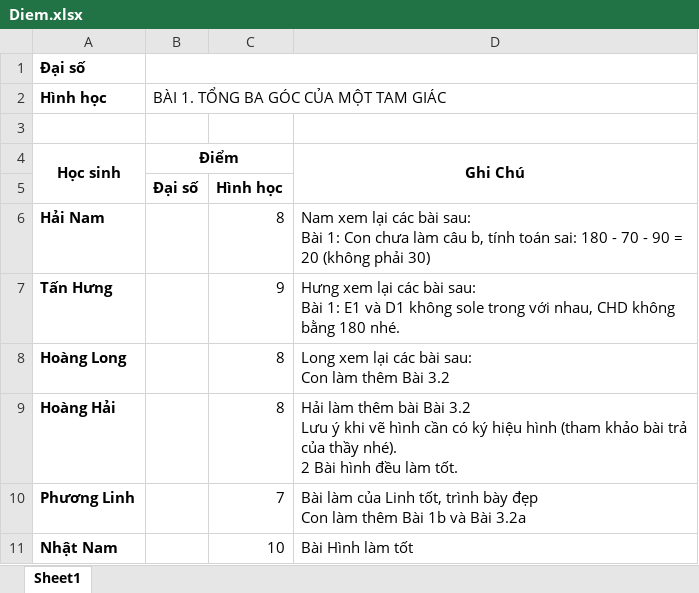
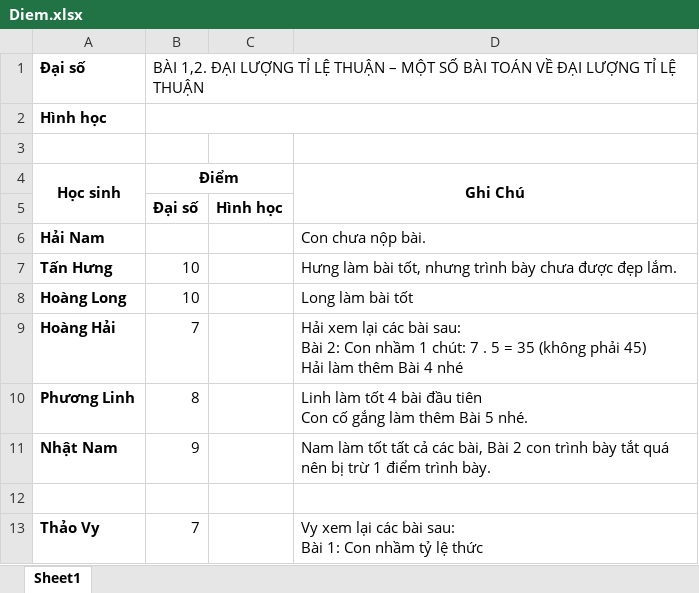
Before and after one commit to minhlv1509/BaiGiang, an Excel workbook: Lop7/2021 - 2022/BTVN/Diem.xlsx, sheet Sheet1, drawn as a sheet; values as stored, in another font and other column widths than the file's, no borders; ↵ is a line break in a cell; the diff names each change by its address in the sheet, - before the commit and + after, or states it on an @@ line.

```diff
--- a/Lop7/2021 - 2022/BTVN/Diem.xlsx (sheet Sheet1)
+++ b/Lop7/2021 - 2022/BTVN/Diem.xlsx (sheet Sheet1)
-B1: (empty)
+B1: BÀI 1,2. ĐẠI LƯỢNG TỈ LỆ THUẬN – MỘT SỐ BÀI TOÁN VỀ ĐẠI LƯỢNG TỈ LỆ THUẬN
-B2: BÀI 1. TỔNG BA GÓC CỦA MỘT TAM GIÁC
+B2: (empty)
-C6: 8
+C6: (empty)
-D6: Nam xem lại các bài sau: ↵ Bài 1: Con chưa làm câu b, tính toán sai: 180 - 70 - 90 = 20 (không phải 30)
+D6: Con chưa nộp bài.
-B7:B8: (empty)
+B7:B8: 10
-C7: 9
+C7: (empty)
-D7: Hưng xem lại các bài sau: ↵ Bài 1: E1 và D1 không sole trong với nhau, CHD không bằng 180 nhé.
+D7: Hưng làm bài tốt, nhưng trình bày chưa được đẹp lắm.
-C8:C9: 8
+C8:C9: (empty)
-D8: Long xem lại các bài sau: ↵ Con làm thêm Bài 3.2
+D8: Long làm bài tốt
-B9: (empty)
+B9: 7
-D9: Hải làm thêm bài Bài 3.2 ↵ Lưu ý khi vẽ hình cần có ký hiệu hình (tham khảo bài trả của thầy nhé). ↵ 2 Bài hình đều làm tốt.
+D9: Hải xem lại các bài sau: ↵ Bài 2: Con nhầm 1 chút: 7 . 5 = 35 (không phải 45) ↵ Hải làm thêm Bài 4 nhé
-B10: (empty)
+B10: 8
-C10: 7
+C10: (empty)
-D10: Bài làm của Linh tốt, trình bày đẹp ↵ Con làm thêm Bài 1b và Bài 3.2a
+D10: Linh làm tốt 4 bài đầu tiên ↵ Con cố gắng làm thêm Bài 5 nhé.
-B11: (empty)
+B11: 9
-C11: 10
+C11: (empty)
-D11: Bài Hình làm tốt
+D11: Nam làm tốt tất cả các bài, Bài 2 con trình bày tắt quá nên bị trừ 1 điểm trình bày.
+row 12: (empty)
+row 13: Thảo Vy | 7 |  | Vy xem lại các bài sau: ↵ Bài 1: Con nhầm tỷ lệ thức
```
Also changed, not shown: 38 other files.
